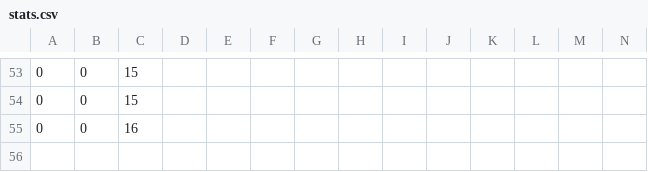
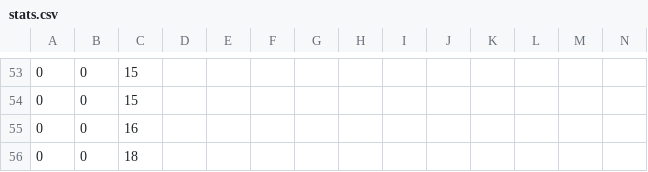
Before and after one commit to Open-WP-Club/.github, a CSV file: stats.csv, drawn as a sheet; only a part is shown, gaps mark what is left out; rows hold the shown columns only; the diff names each change by its address in the sheet, - before the commit and + after, or states it on an @@ line.

```diff
--- a/stats.csv
+++ b/stats.csv
+row 56: 0 | 0 | 18
```
Also changed, not shown: 1 other file.
